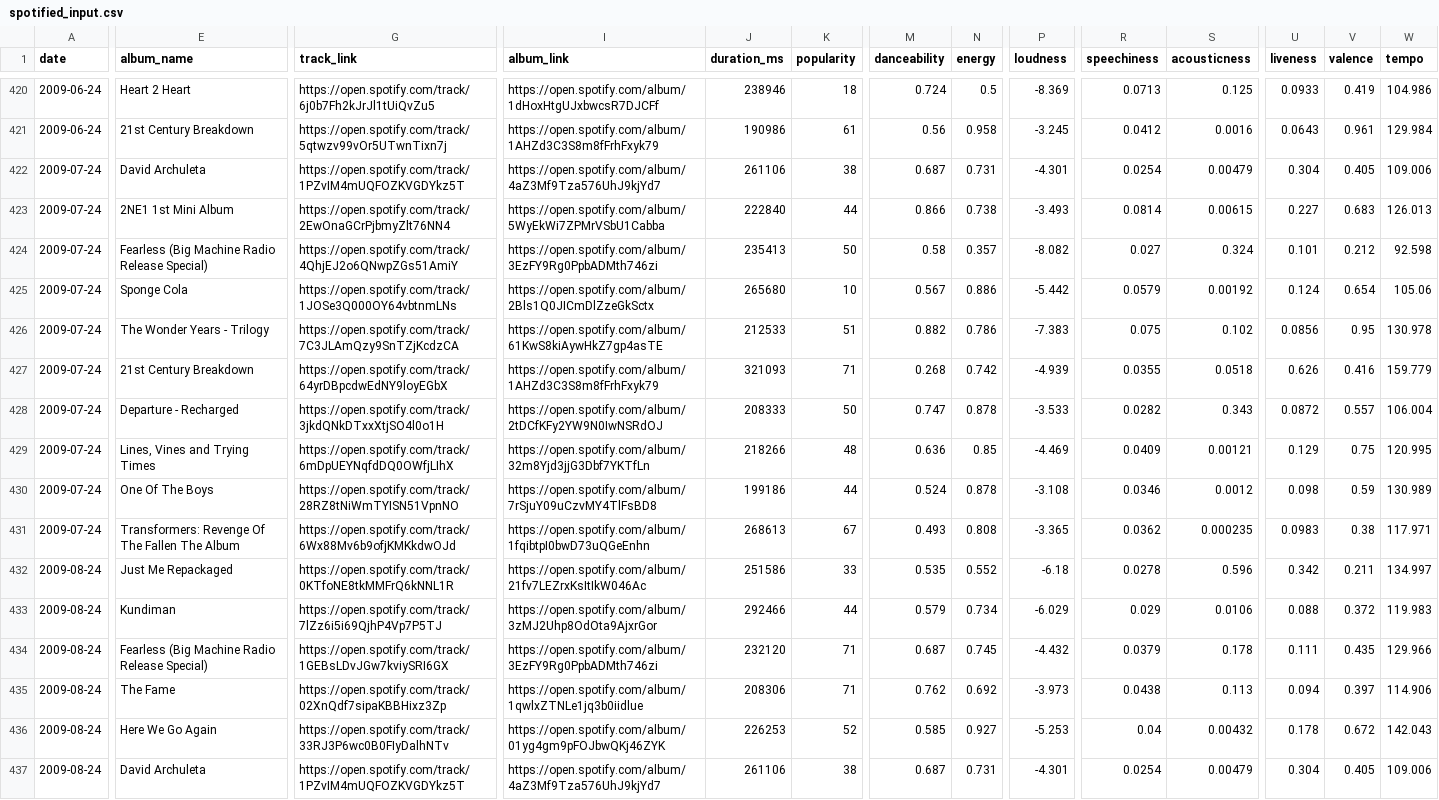
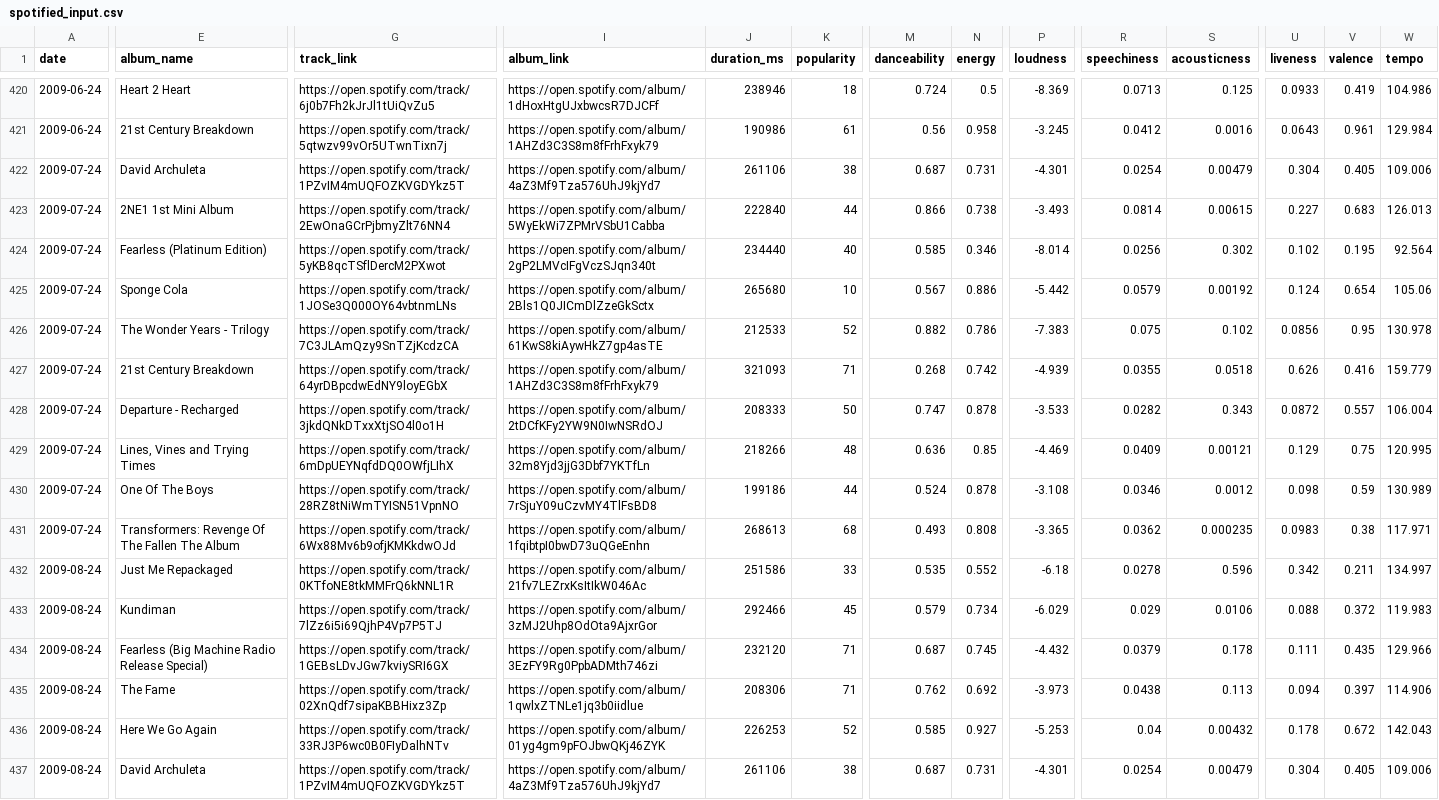
Before and after one commit to zopagaduanjr/myxarchive, a CSV file: daily_top_10/raw_data/spotified_input.csv, drawn as a sheet; only a part is shown, gaps mark what is left out; the diff covers the shown part only; the diff names each change by its address in the sheet, - before the commit and + after, or states it on an @@ line.

Commit message:
updated spotify tracks

```diff
--- a/daily_top_10/raw_data/spotified_input.csv
+++ b/daily_top_10/raw_data/spotified_input.csv
-E424 (album_name): Fearless (Big Machine Radio Release Special)
+E424 (album_name): Fearless (Platinum Edition)
-G424 (track_link): https://open.spotify.com/track/4QhjEJ2o6QNwpZGs51AmiY
+G424 (track_link): https://open.spotify.com/track/5yKB8qcTSflDercM2PXwot
-I424 (album_link): https://open.spotify.com/album/3EzFY9Rg0PpbADMth746zi
+I424 (album_link): https://open.spotify.com/album/2gP2LMVcIFgVczSJqn340t
-J424 (duration_ms): 235413
+J424 (duration_ms): 234440
-K424 (popularity): 50
+K424 (popularity): 40
-M424 (danceability): 0.58
+M424 (danceability): 0.585
-N424 (energy): 0.357
+N424 (energy): 0.346
-P424 (loudness): -8.082
+P424 (loudness): -8.014
-R424 (speechiness): 0.027
+R424 (speechiness): 0.0256
-S424 (acousticness): 0.324
+S424 (acousticness): 0.302
-U424 (liveness): 0.101
+U424 (liveness): 0.102
-V424 (valence): 0.212
+V424 (valence): 0.195
-W424 (tempo): 92.598
+W424 (tempo): 92.564
-K426 (popularity): 51
+K426 (popularity): 52
-K431 (popularity): 67
+K431 (popularity): 68
-K433 (popularity): 44
+K433 (popularity): 45
```
Also changed, not shown: 170 edited cells elsewhere in this file, 1 other file.
